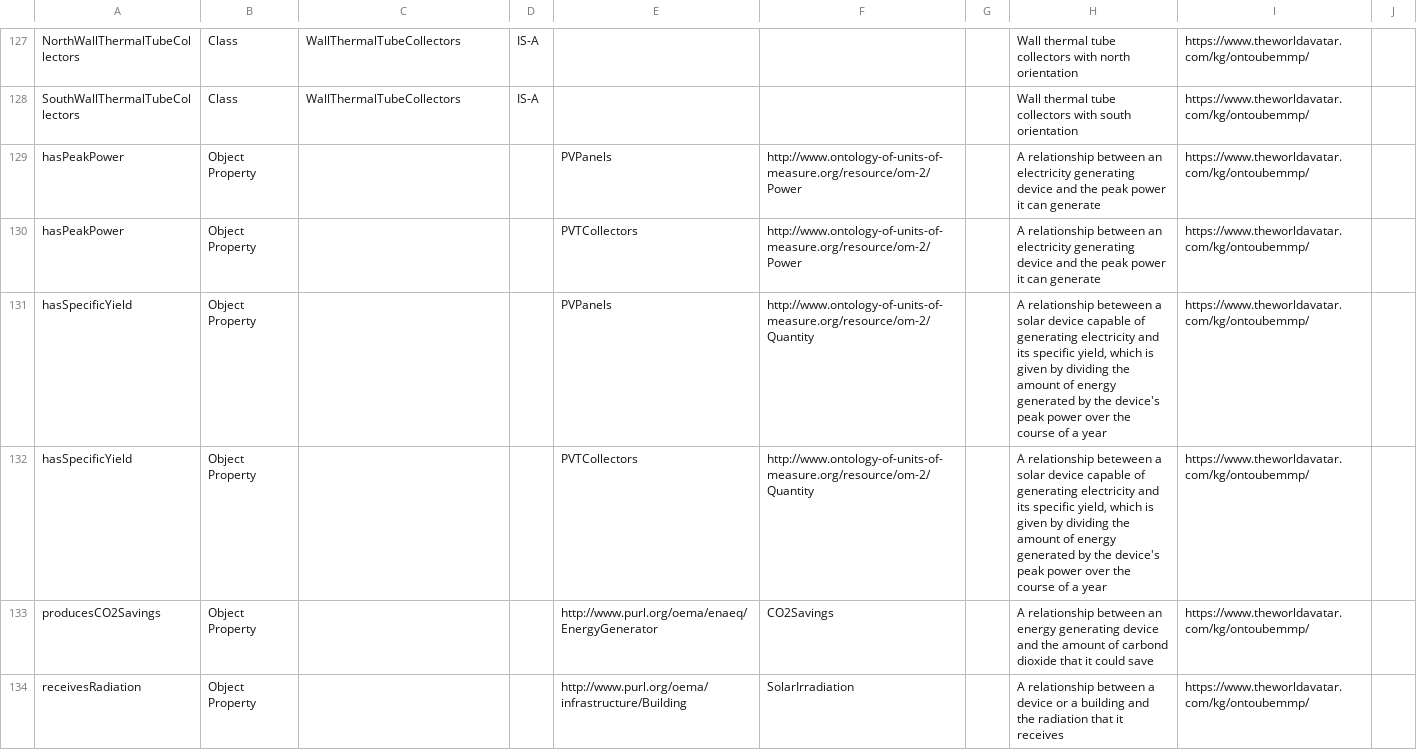
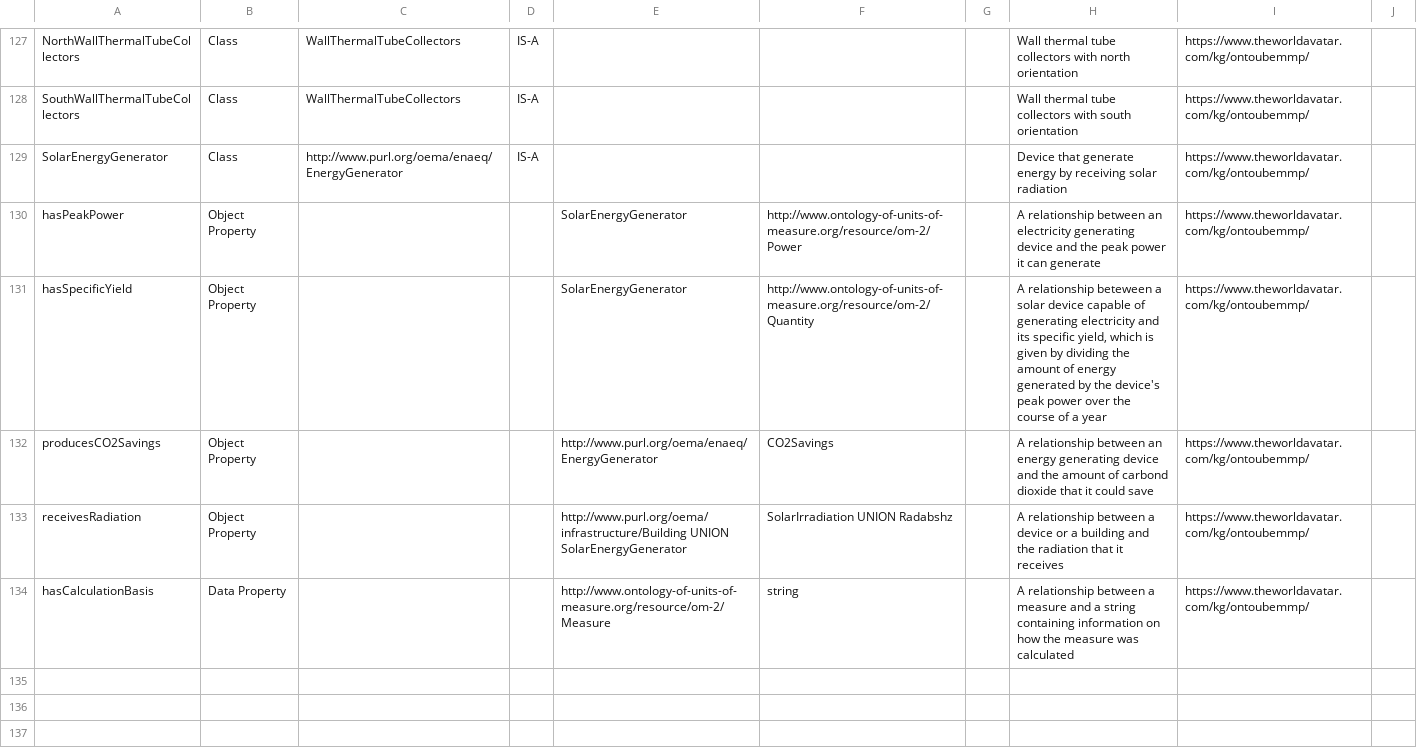
Before and after one commit to msff2/ontology, a CSV file: JPS_Ontology/ontology/ontoubemmp/ontoubemmp.csv, drawn as a sheet; only a part is shown, gaps mark what is left out; the shorter side is filled out with more unchanged rows; the diff covers the shown part only.

Commit message:
22-dev-solar-radiation-extension-in-ontoubemmp: add SolarEnergyGenerator class and fix domain definitions of hasPeakPower, hasSpecificYield, and receivesRadiation

```diff
--- a/JPS_Ontology/ontology/ontoubemmp/ontoubemmp.csv
+++ b/JPS_Ontology/ontology/ontoubemmp/ontoubemmp.csv
@@ -128,7 +128,6 @@ NorthWallThermalTubeCollectors,Class,WallThermalTubeCollectors,IS-A,,,,Wall ther
 SouthWallThermalTubeCollectors,Class,WallThermalTubeCollectors,IS-A,,,,Wall thermal tube collectors with south orientation,https://www.theworldavatar.com/kg/ontoubemmp/,
-hasPeakPower,Object Property,,,PVPanels,http://www.ontology-of-units-of-measure.org/resource/om-2/Power,,A relationship between an electricity generating device and the peak power it can generate,https://www.theworldavatar.com/kg/ontoubemmp/,
-hasPeakPower,Object Property,,,PVTCollectors,http://www.ontology-of-units-of-measure.org/resource/om-2/Power,,A relationship between an electricity generating device and the peak power it can generate,https://www.theworldavatar.com/kg/ontoubemmp/,
-hasSpecificYield,Object Property,,,PVPanels,http://www.ontology-of-units-of-measure.org/resource/om-2/Quantity,,"A relationship beteween a solar device capable of generating electricity and its specific yield, which is given by dividing the amount of energy generated by the device's peak power over the course of a year",https://www.theworldavatar.com/kg/ontoubemmp/,
-hasSpecificYield,Object Property,,,PVTCollectors,http://www.ontology-of-units-of-measure.org/resource/om-2/Quantity,,"A relationship beteween a solar device capable of generating electricity and its specific yield, which is given by dividing the amount of energy generated by the device's peak power over the course of a year",https://www.theworldavatar.com/kg/ontoubemmp/,
+SolarEnergyGenerator,Class,http://www.purl.org/oema/enaeq/EnergyGenerator,IS-A,,,,Device that generate energy by receiving solar radiation,https://www.theworldavatar.com/kg/ontoubemmp/,
+hasPeakPower,Object Property,,,SolarEnergyGenerator,http://www.ontology-of-units-of-measure.org/resource/om-2/Power,,A relationship between an electricity generating device and the peak power it can generate,https://www.theworldavatar.com/kg/ontoubemmp/,
+hasSpecificYield,Object Property,,,SolarEnergyGenerator,http://www.ontology-of-units-of-measure.org/resource/om-2/Quantity,,"A relationship beteween a solar device capable of generating electricity and its specific yield, which is given by dividing the amount of energy generated by the device's peak power over the course of a year",https://www.theworldavatar.com/kg/ontoubemmp/,
 producesCO2Savings,Object Property,,,http://www.purl.org/oema/enaeq/EnergyGenerator,CO2Savings,,A relationship between an energy generating device and the amount of carbond dioxide that it could save,https://www.theworldavatar.com/kg/ontoubemmp/,
-receivesRadiation,Object Property,,,http://www.purl.org/oema/infrastructure/Building,SolarIrradiation,,A relationship between a device or a building and the radiation that it receives,https://www.theworldavatar.com/kg/ontoubemmp/,
+receivesRadiation,Object Property,,,http://www.purl.org/oema/infrastructure/Building UNION SolarEnergyGenerator,SolarIrradiation UNION Radabshz,,A relationship between a device or a building and the radiation that it receives,https://www.theworldavatar.com/kg/ontoubemmp/,
```
Also changed, not shown: 7 removed rows and 4 edited cells elsewhere in this file, 1 other file.
